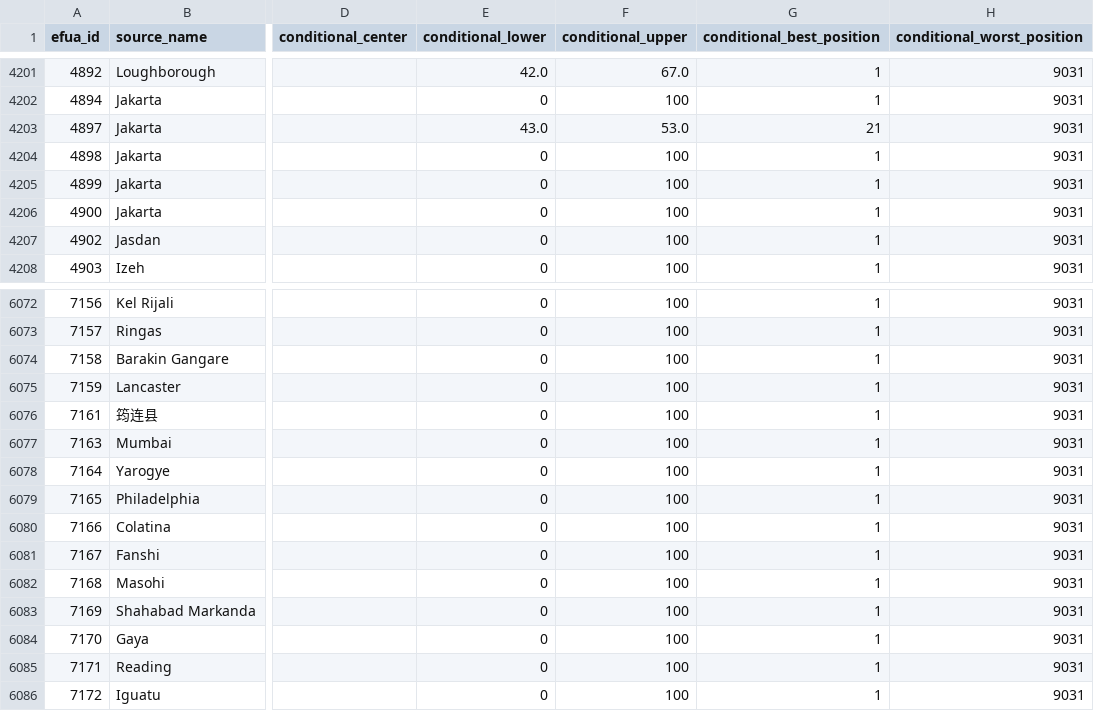
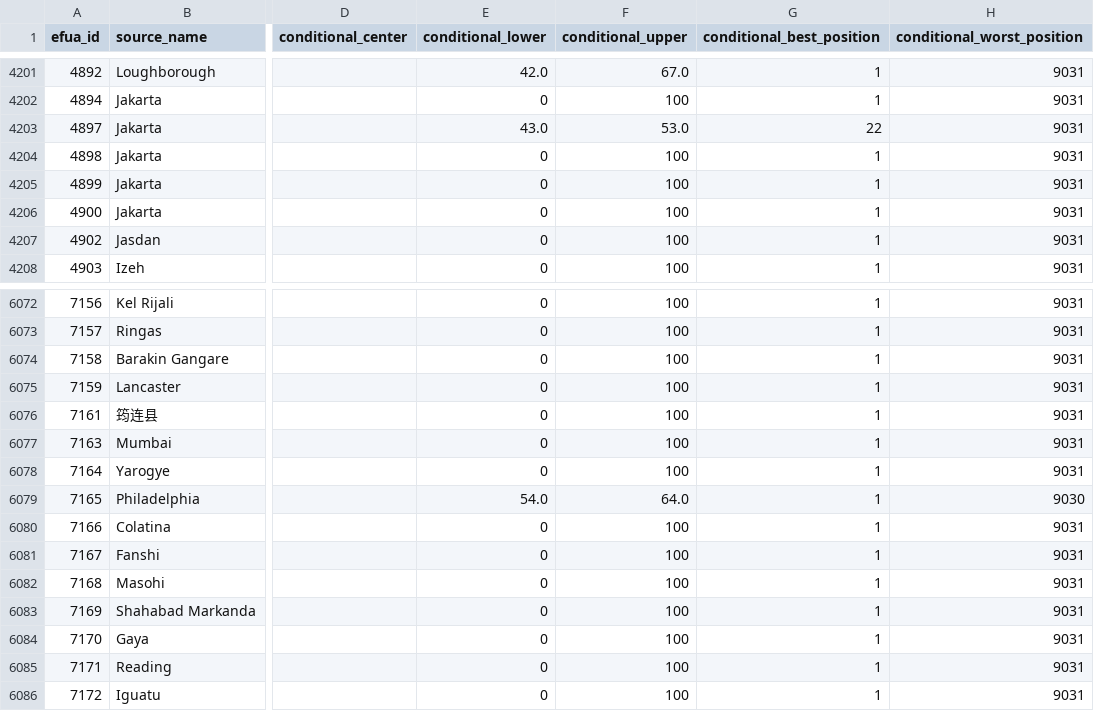
Before and after one commit to realmorrisliu/realmorrisliu.com, a CSV file: docs/data/cci-local-2026-rank-audit.csv, drawn as a sheet; only a part is shown, gaps mark what is left out; the diff names each change by its address in the sheet, - before the commit and + after, or states it on an @@ line.

```diff
--- a/docs/data/cci-local-2026-rank-audit.csv
+++ b/docs/data/cci-local-2026-rank-audit.csv
-G4203 (conditional_best_position): 21
+G4203 (conditional_best_position): 22
-E6079 (conditional_lower): 0
+E6079 (conditional_lower): 54.0
-F6079 (conditional_upper): 100
+F6079 (conditional_upper): 64.0
-H6079 (conditional_worst_position): 9031
+H6079 (conditional_worst_position): 9030
```
Also changed, not shown: 13 other files.
